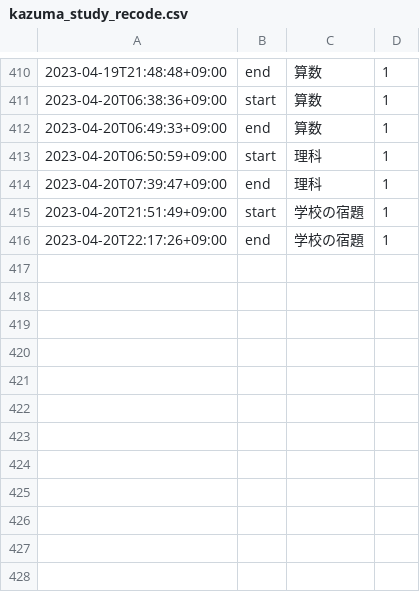
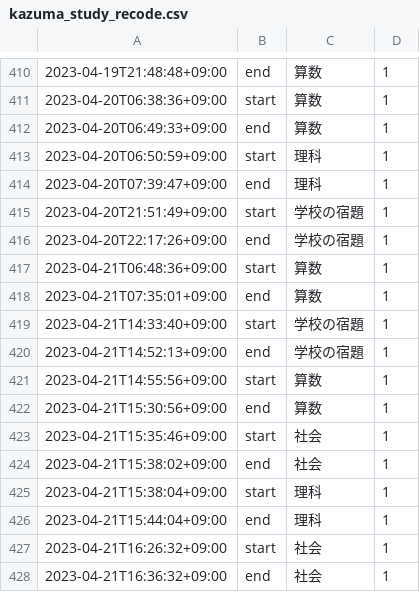
Before and after one commit to mustangsally1973/mustangasally1973.github.io, a CSV file: data/kazuma_study_recode.csv, drawn as a sheet; only a part is shown, gaps mark what is left out.

Commit message:
update data

```diff
--- a/data/kazuma_study_recode.csv
+++ b/data/kazuma_study_recode.csv
@@ -416 +416,13 @@
 2023-04-20T22:17:26+09:00,end,学校の宿題,1
+2023-04-21T06:48:36+09:00,start,算数,1
+2023-04-21T07:35:01+09:00,end,算数,1
+2023-04-21T14:33:40+09:00,start,学校の宿題,1
+2023-04-21T14:52:13+09:00,end,学校の宿題,1
+2023-04-21T14:55:56+09:00,start,算数,1
+2023-04-21T15:30:56+09:00,end,算数,1
+2023-04-21T15:35:46+09:00,start,社会,1
+2023-04-21T15:38:02+09:00,end,社会,1
+2023-04-21T15:38:04+09:00,start,理科,1
+2023-04-21T15:44:04+09:00,end,理科,1
+2023-04-21T16:26:32+09:00,start,社会,1
+2023-04-21T16:36:32+09:00,end,社会,1
```
Also changed, not shown: data/kazuma_study_daily_summary.csv, data/kazuma_study_weekly_summary.csv, 1 other file.
